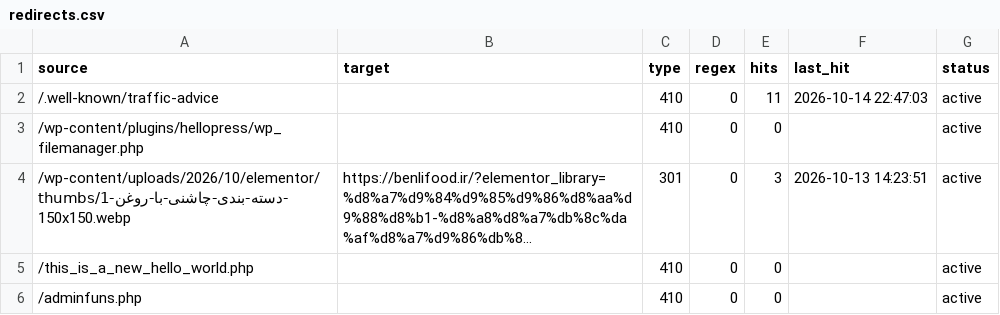
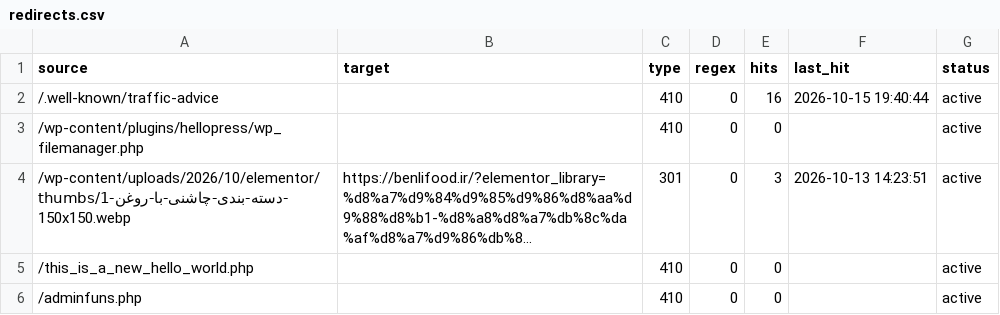
Before and after one commit to benlifoodaiwriter/seolity-data, a CSV file: seolity-data/benlifood.ir/config/redirects.csv, drawn as a sheet; only a part is shown; long unchanged cells end in ….

Commit message:
SEOlity archive 2026-10-16 02:19 (7 files)

```diff
--- a/seolity-data/benlifood.ir/config/redirects.csv
+++ b/seolity-data/benlifood.ir/config/redirects.csv
@@ -1,3 +1,3 @@
 source,target,type,regex,hits,last_hit,status
-/.well-known/traffic-advice,,410,0,11,"2026-10-14 22:47:03",active
+/.well-known/traffic-advice,,410,0,16,"2026-10-15 19:40:44",active
 /wp-content/plugins/hellopress/wp_filemanager.php,,410,0,0,,active
```
Also changed, not shown: 1 other file.
